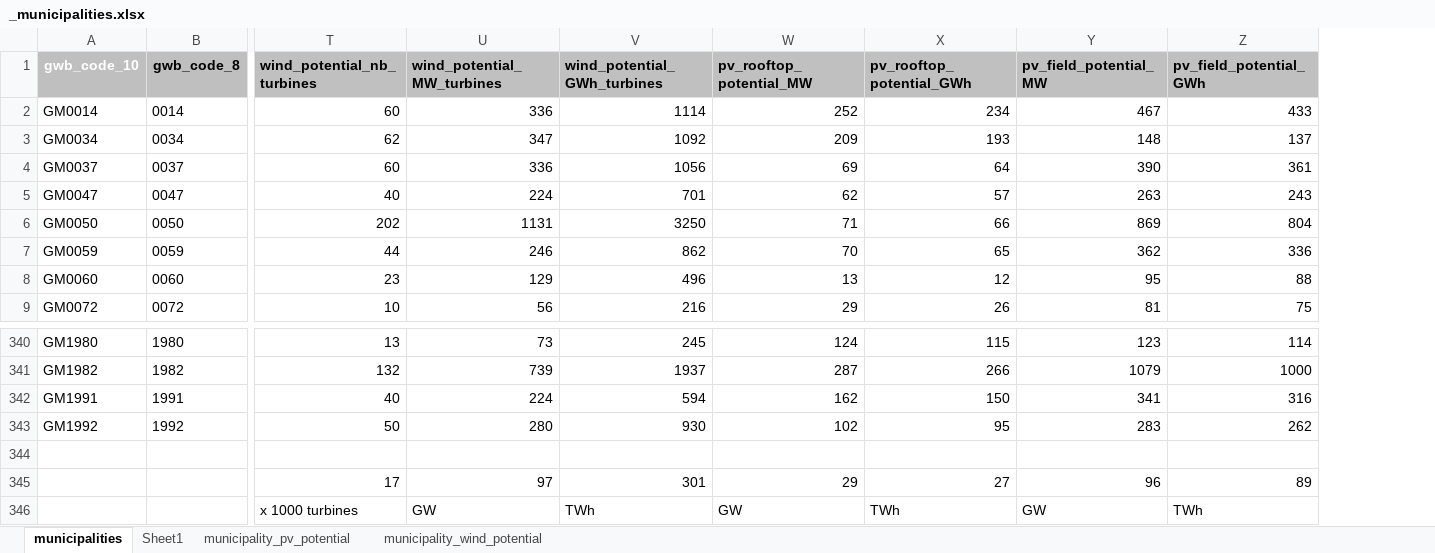
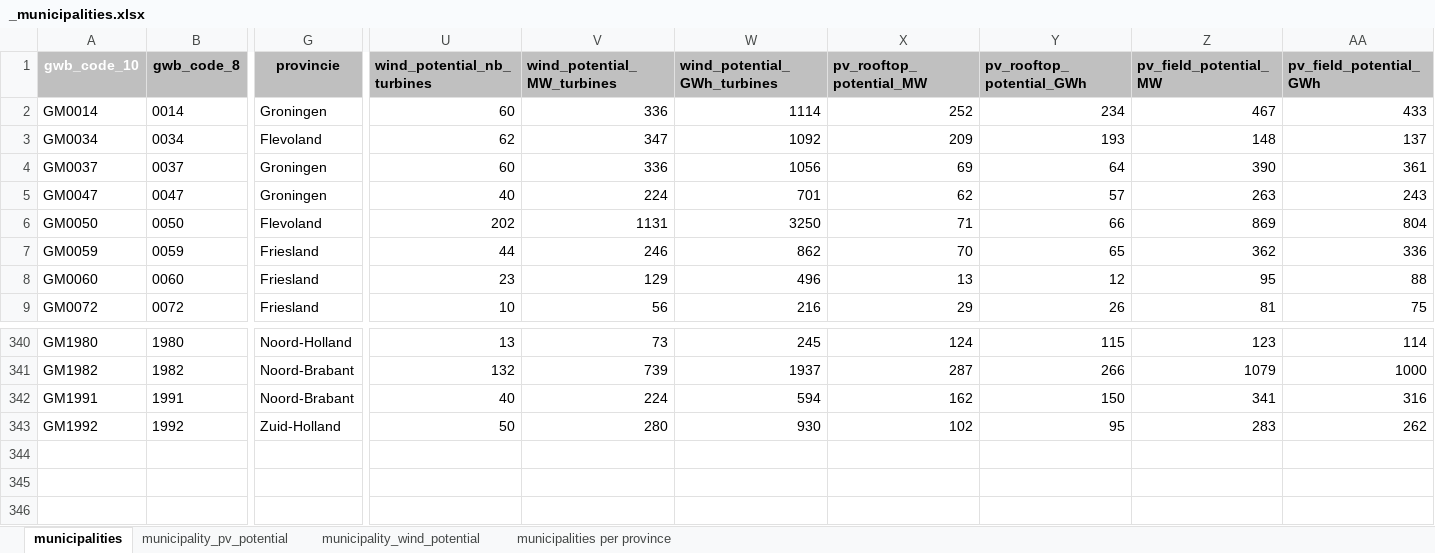
Before and after one commit to NEON-Research/Energy-community-potential-model, an Excel workbook: Energy community potential model/_municipalities.xlsx, sheet municipalities, drawn as a sheet; only a part is shown, gaps mark what is left out; values as stored, in another font and other column widths than the file's, no borders; removed rows and columns are numbered as before the commit, all else as after; rows hold the shown columns only; the diff names each change by its address in the sheet, - before the commit and + after, or states it on an @@ line.

```diff
--- a/Energy community potential model/_municipalities.xlsx (sheet municipalities)
+++ b/Energy community potential model/_municipalities.xlsx (sheet municipalities)
-sheet tab: Sheet1
+sheet tab: municipalities per province
+column G (provincie), rows 2-9: Groningen | Flevoland | Groningen | Groningen | Flevoland | Friesland | Friesland | Friesland; rows 340-343: Noord-Holland | Noord-Brabant | Noord-Brabant | Zuid-Holland
-row 344: (empty)
-row 345:  |  | 17 | 97 | 301 | 29 | 27 | 96 | 89
-row 346:  |  | x 1000 turbines | GW | TWh | GW | TWh | GW | TWh
```
Also changed, not shown: formulas that keep their value, Energy community potential model/_EC_summary.xlsx, Energy community potential model/_energy_communities.xlsx, 18 other files.
